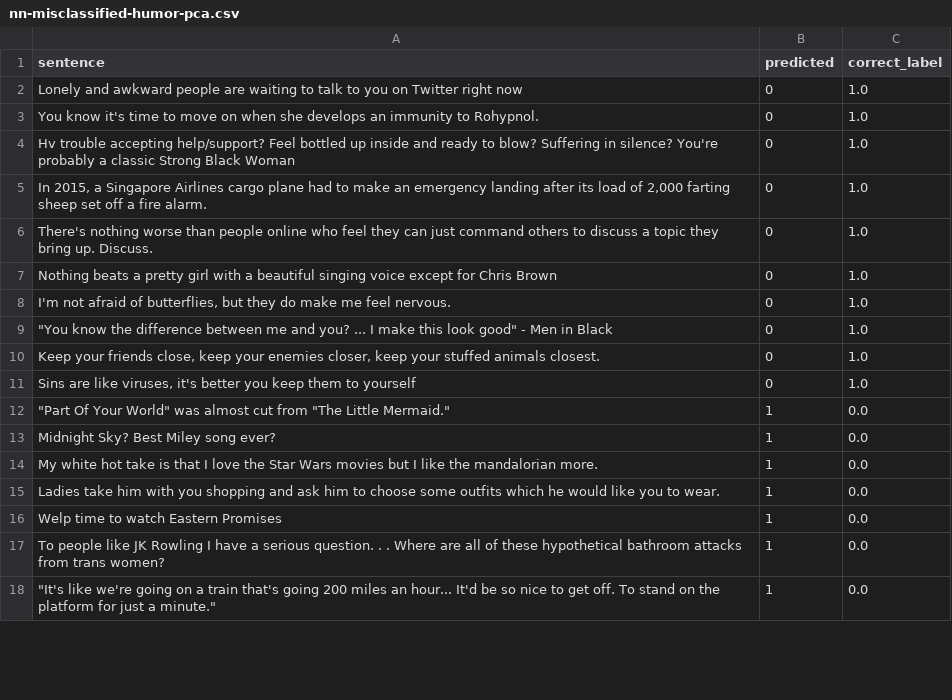
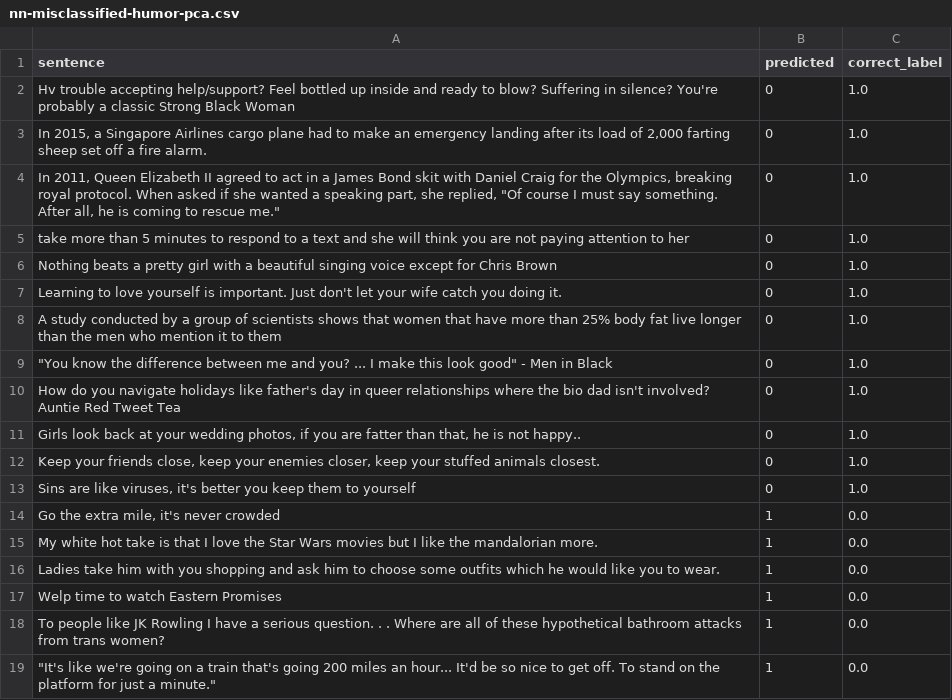
Before and after one commit to hasteinmetz/LING573-Project, a CSV file: src/data/nn-misclassified-humor-pca.csv, drawn as a sheet; only a part is shown; the diff covers the shown part only.

```diff
--- a/src/data/nn-misclassified-humor-pca.csv
+++ b/src/data/nn-misclassified-humor-pca.csv
@@ -1,14 +1,15 @@
 sentence,predicted,correct_label
-Lonely and awkward people are waiting to talk to you on Twitter right now,0,1.0
-You know it's time to move on when she develops an immunity to Rohypnol.,0,1.0
 Hv trouble accepting help/support? Feel bottled up inside and ready to blow? Suffering in silence? You're probably a classic Strong Black Woman,0,1.0
 "In 2015, a Singapore Airlines cargo plane had to make an emergency landing after its load of 2,000 farting sheep set off a fire alarm.",0,1.0
-There's nothing worse than people online who feel they can just command others to discuss a topic they bring up. Discuss.,0,1.0
+"In 2011, Queen Elizabeth II agreed to act in a James Bond skit with Daniel Craig for the Olympics, breaking royal protocol. When asked if she wanted a speaking part, she replied, ""Of course I must say something. After all, he is coming to rescue me.""",0,1.0
+take more than 5 minutes to respond to a text and she will think you are not paying attention to her,0,1.0
 Nothing beats a pretty girl with a beautiful singing voice except for Chris Brown,0,1.0
-"I'm not afraid of butterflies, but they do make me feel nervous.",0,1.0
+Learning to love yourself is important. Just don't let your wife catch you doing it.,0,1.0
+A study conducted by a group of scientists shows that women that have more than 25% body fat live longer than the men who mention it to them,0,1.0
 """You know the difference between me and you? ... I make this look good"" - Men in Black",0,1.0
+How do you navigate holidays like father's day in queer relationships where the bio dad isn't involved? Auntie Red Tweet Tea,0,1.0
+"Girls look back at your wedding photos, if you are fatter than that, he is not happy..",0,1.0
 "Keep your friends close, keep your enemies closer, keep your stuffed animals closest.",0,1.0
 "Sins are like viruses, it's better you keep them to yourself",0,1.0
-"""Part Of Your World"" was almost cut from ""The Little Mermaid.""",1,0.0
-Midnight Sky? Best Miley song ever?,1,0.0
+"Go the extra mile, it's never crowded",1,0.0
 My white hot take is that I love the Star Wars movies but I like the mandalorian more.,1,0.0
```
Also changed, not shown: 11 added rows, 21 removed rows and 10 edited cells elsewhere in this file, src/data/nn-misclassified-controversy-kbest.csv, src/data/nn-misclassified-humor-kbest.csv, 48 other files.
